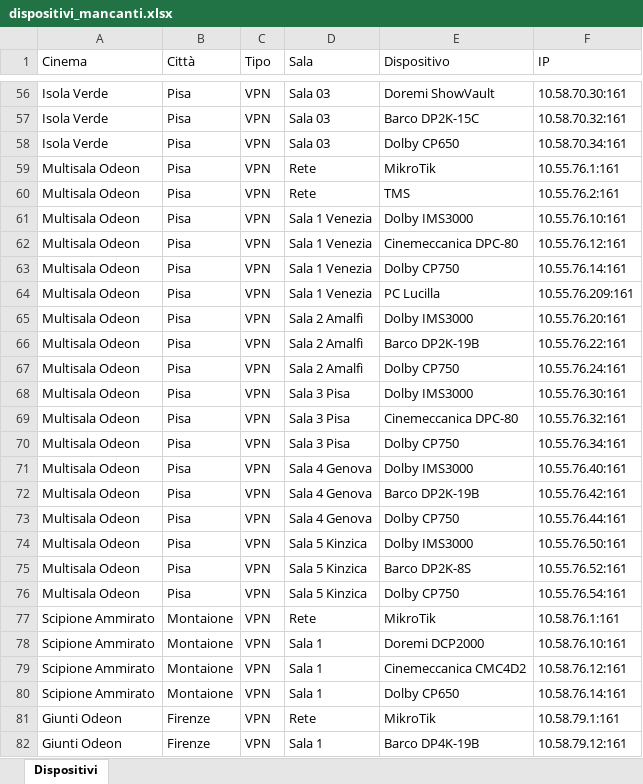
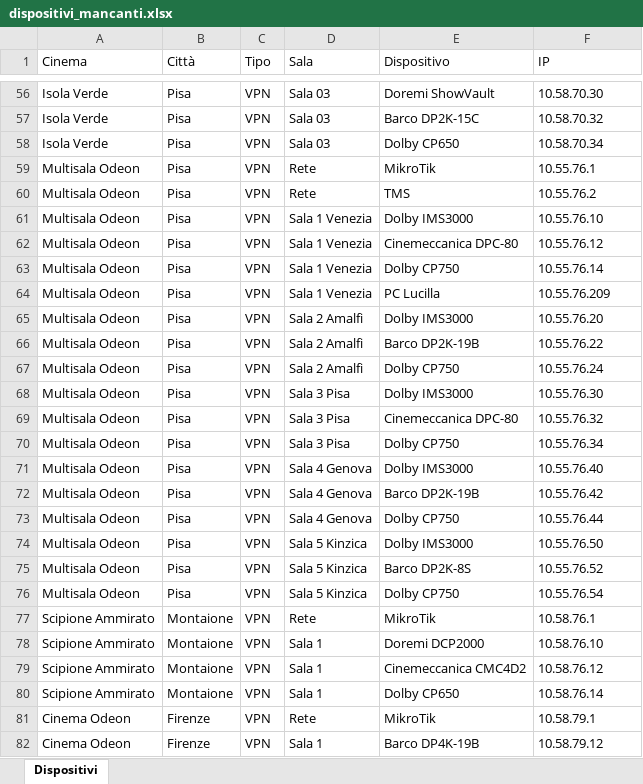
Before and after one commit to Roccotot/Support-Tool, an Excel workbook: dispositivi_mancanti.xlsx, sheet Dispositivi, drawn as a sheet; only a part is shown, gaps mark what is left out; values as stored, in another font and other column widths than the file's, no cell formats; the diff covers the shown part only; the diff names each change by its address in the sheet, - before the commit and + after, or states it on an @@ line.

```diff
--- a/dispositivi_mancanti.xlsx (sheet Dispositivi)
+++ b/dispositivi_mancanti.xlsx (sheet Dispositivi)
-F56 (IP): 10.58.70.30:161
+F56 (IP): 10.58.70.30
-F57 (IP): 10.58.70.32:161
+F57 (IP): 10.58.70.32
-F58 (IP): 10.58.70.34:161
+F58 (IP): 10.58.70.34
-F59 (IP): 10.55.76.1:161
+F59 (IP): 10.55.76.1
-F60 (IP): 10.55.76.2:161
+F60 (IP): 10.55.76.2
-F61 (IP): 10.55.76.10:161
+F61 (IP): 10.55.76.10
-F62 (IP): 10.55.76.12:161
+F62 (IP): 10.55.76.12
-F63 (IP): 10.55.76.14:161
+F63 (IP): 10.55.76.14
-F64 (IP): 10.55.76.209:161
+F64 (IP): 10.55.76.209
-F65 (IP): 10.55.76.20:161
+F65 (IP): 10.55.76.20
-F66 (IP): 10.55.76.22:161
+F66 (IP): 10.55.76.22
-F67 (IP): 10.55.76.24:161
+F67 (IP): 10.55.76.24
-F68 (IP): 10.55.76.30:161
+F68 (IP): 10.55.76.30
-F69 (IP): 10.55.76.32:161
+F69 (IP): 10.55.76.32
-F70 (IP): 10.55.76.34:161
+F70 (IP): 10.55.76.34
-F71 (IP): 10.55.76.40:161
+F71 (IP): 10.55.76.40
-F72 (IP): 10.55.76.42:161
+F72 (IP): 10.55.76.42
-F73 (IP): 10.55.76.44:161
+F73 (IP): 10.55.76.44
-F74 (IP): 10.55.76.50:161
+F74 (IP): 10.55.76.50
-F75 (IP): 10.55.76.52:161
+F75 (IP): 10.55.76.52
-F76 (IP): 10.55.76.54:161
+F76 (IP): 10.55.76.54
-F77 (IP): 10.58.76.1:161
+F77 (IP): 10.58.76.1
-F78 (IP): 10.58.76.10:161
+F78 (IP): 10.58.76.10
-F79 (IP): 10.58.76.12:161
+F79 (IP): 10.58.76.12
-F80 (IP): 10.58.76.14:161
+F80 (IP): 10.58.76.14
-A81:A82 (Cinema): Giunti Odeon
+A81:A82 (Cinema): Cinema Odeon
-F81 (IP): 10.58.79.1:161
+F81 (IP): 10.58.79.1
-F82 (IP): 10.58.79.12:161
+F82 (IP): 10.58.79.12
```
Also changed, not shown: 600 edited cells elsewhere in this sheet, cell formats.
